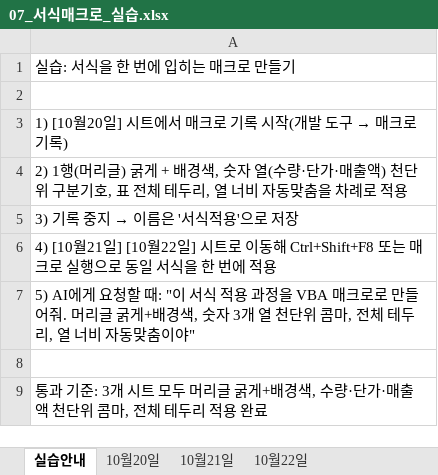
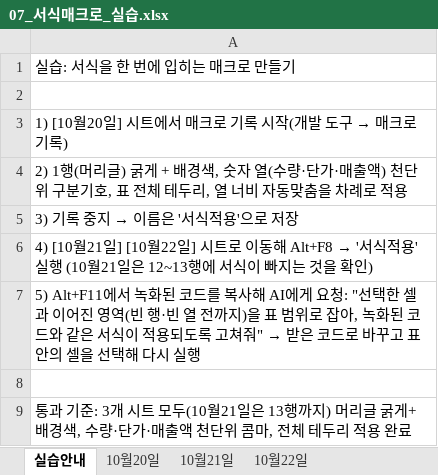
Before and after one commit to iljalschool-sketch/landing, an Excel workbook: class/sejong/실습파일_과정1/2일차/07_서식매크로_실습.xlsx, sheet 실습안내, drawn as a sheet; values as stored, in another font and other column widths than the file's, no borders; the diff names each change by its address in the sheet, - before the commit and + after, or states it on an @@ line.

```diff
--- a/class/sejong/실습파일_과정1/2일차/07_서식매크로_실습.xlsx (sheet 실습안내)
+++ b/class/sejong/실습파일_과정1/2일차/07_서식매크로_실습.xlsx (sheet 실습안내)
@@ A6: …이동해 Ctrl+Shift+F8 또는 매크로 실행으로 동일 서식을 한 번에 적용 → …이동해 Alt+F8 → '서식적용' 실행 (10월21일은 12~13행에 서식이 빠지는 것을 확인) @@
@@ A7: 5) AI에게 요청할 때: "이 서식 적용 과정을 VBA 매크로로 만들어줘. 머리글 굵게+배경색, 숫자 3개 열 천단위 콤마, 전체 테두리, 열 너비 자동맞춤이야" → 5) Alt+F11에서 녹화된 코드를 복사해 AI에게 요청: "선택한 셀과 이어진 영역(빈 행·빈 열 전까지)을 표 범위로 잡아, 녹화된 코드와 같은 서식이 적용되도록 고쳐줘" → 받은 코드로 바꾸고 표 안의 셀을 선택해 다시 실행 @@
-A9: …트 모두 머리글…
+A9: …트 모두(10월21일은 13행까지) 머리글…
```
Also changed, not shown: class/sejong/실습파일_과정1/2일차/06_고객불만접수대장.xlsx, 3 other files.
